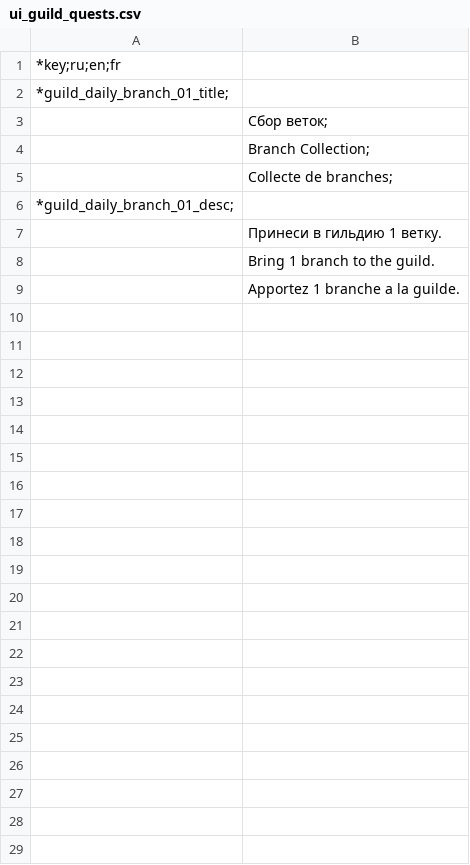
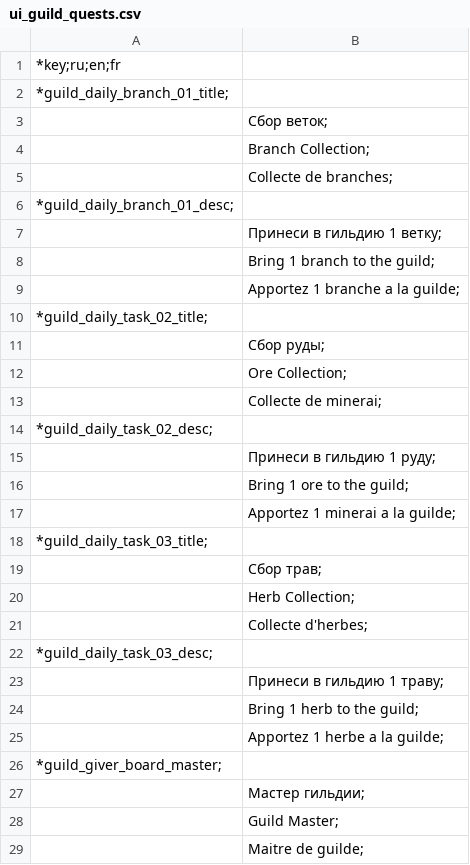
Before and after one commit to blackrainbowtest/UNITY_GAME_LIGHT, a CSV file: Assets/GameData/Localization/CSV/ui_guild_quests.csv, drawn as a sheet.

Commit message:
refactor: updated guild task acception

```diff
--- a/Assets/GameData/Localization/CSV/ui_guild_quests.csv
+++ b/Assets/GameData/Localization/CSV/ui_guild_quests.csv
@@ -6,4 +6,24 @@
 *guild_daily_branch_01_desc;
-	Принеси в гильдию 1 ветку.
-	Bring 1 branch to the guild.
-	Apportez 1 branche a la guilde.
+	Принеси в гильдию 1 ветку;
+	Bring 1 branch to the guild;
+	Apportez 1 branche a la guilde;
+*guild_daily_task_02_title;
+	Сбор руды;
+	Ore Collection;
+	Collecte de minerai;
+*guild_daily_task_02_desc;
+	Принеси в гильдию 1 руду;
+	Bring 1 ore to the guild;
+	Apportez 1 minerai a la guilde;
+*guild_daily_task_03_title;
+	Сбор трав;
+	Herb Collection;
+	Collecte d'herbes;
+*guild_daily_task_03_desc;
+	Принеси в гильдию 1 траву;
+	Bring 1 herb to the guild;
+	Apportez 1 herbe a la guilde;
+*guild_giver_board_master;
+	Мастер гильдии;
+	Guild Master;
+	Maitre de guilde;
```
Also changed, not shown: 17 other files.
